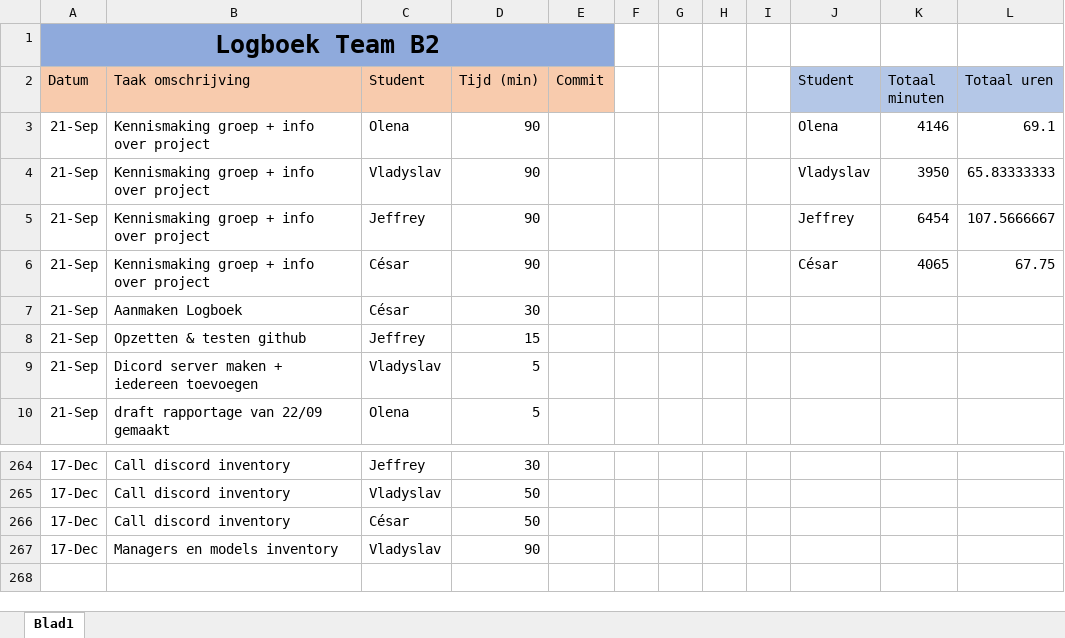
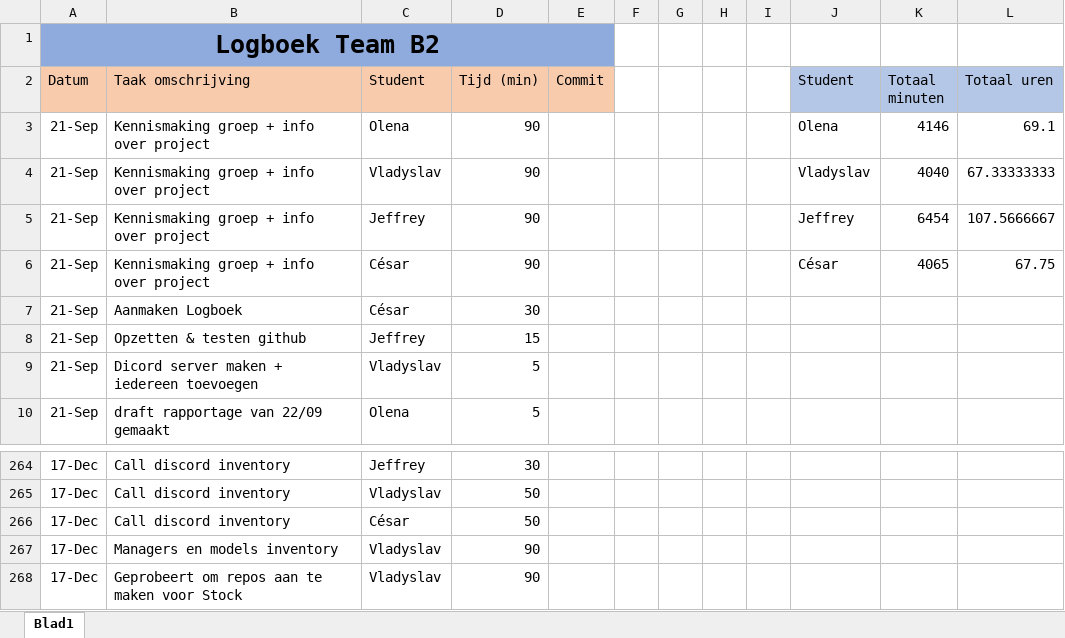
Before and after one commit to projectwerkTeamB2/projectwerk, an Excel workbook: Logboek Team B2.xlsx, sheet Blad1, drawn as a sheet; only a part is shown, gaps mark what is left out; values as stored, in another font and other column widths than the file's, no borders; the diff names each change by its address in the sheet, - before the commit and + after, or states it on an @@ line.

Commit message:
logboek

```diff
--- a/Logboek Team B2.xlsx (sheet Blad1)
+++ b/Logboek Team B2.xlsx (sheet Blad1)
-K4 (Totaal minuten): 3950
+K4 (Totaal minuten): 4040
-L4 (Totaal uren): 65.83333333
+L4 (Totaal uren): 67.33333333
+row 268: 17-Dec | Geprobeert om repos aan te maken voor Stock | Vladyslav | 90
```
